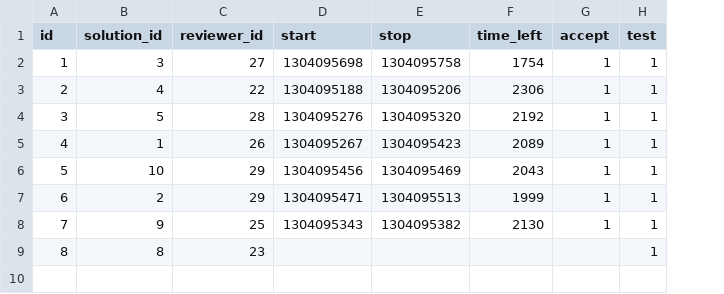
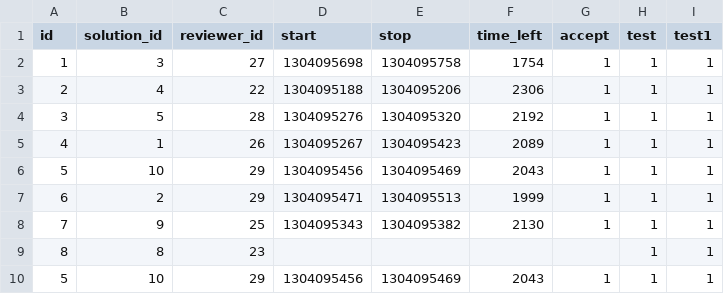
Before and after one commit to daleksan/courses, a CSV file: 03_GettingData/03_05_mergingData/data/reviews.csv, drawn as a sheet; the diff names each change by its address in the sheet, - before the commit and + after, or states it on an @@ line.

Commit message:
Update reviews.csv

```diff
--- a/03_GettingData/03_05_mergingData/data/reviews.csv
+++ b/03_GettingData/03_05_mergingData/data/reviews.csv
+column I (test1), rows 2-9: all 1
+row 10: 5 | 10 | 29 | 1304095456 | 1304095469 | 2043 | 1 | 1 | 1
```
